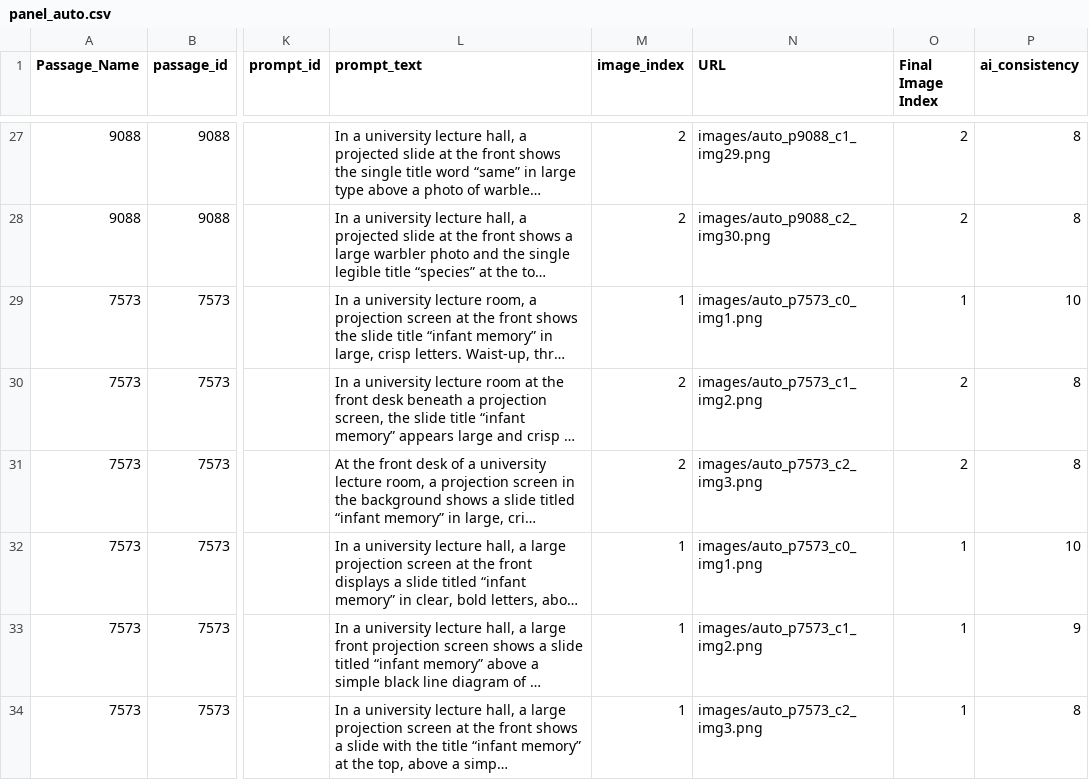
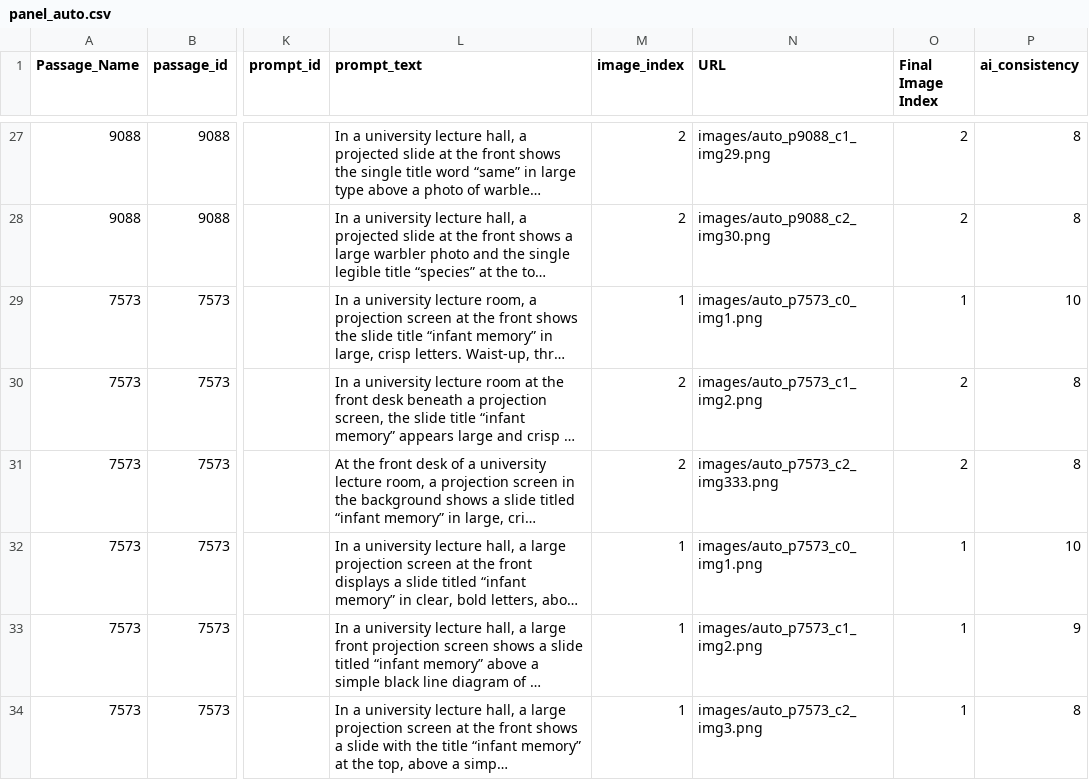
Before and after one commit to harsh-chandak/audio-2-image-dashboard, a CSV file: dual_pipeline_bundle/csvs/panel_auto.csv, drawn as a sheet; only a part is shown, gaps mark what is left out; long unchanged cells end in …; the diff names each change by its address in the sheet, - before the commit and + after, or states it on an @@ line.

Commit message:
commit to deploy

```diff
--- a/dual_pipeline_bundle/csvs/panel_auto.csv
+++ b/dual_pipeline_bundle/csvs/panel_auto.csv
-N31 (URL): images/auto_p7573_c2_img3.png
+N31 (URL): images/auto_p7573_c2_img333.png
```
